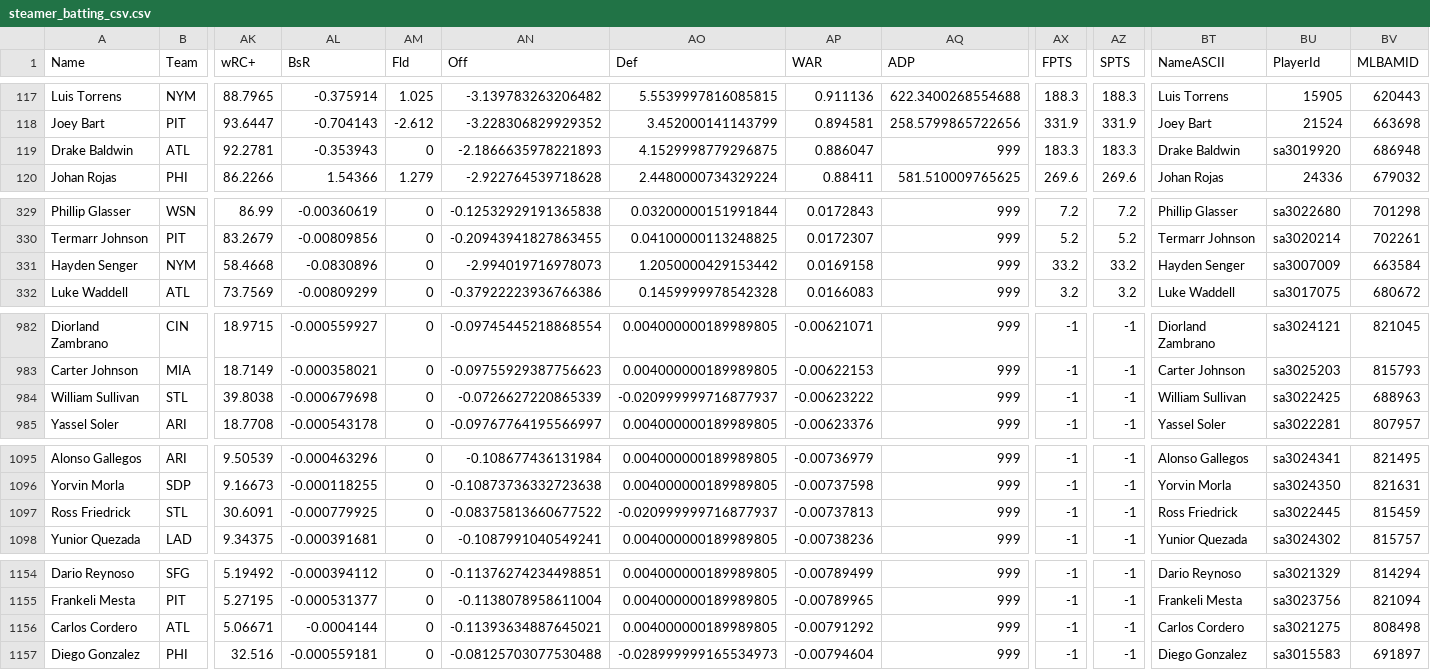
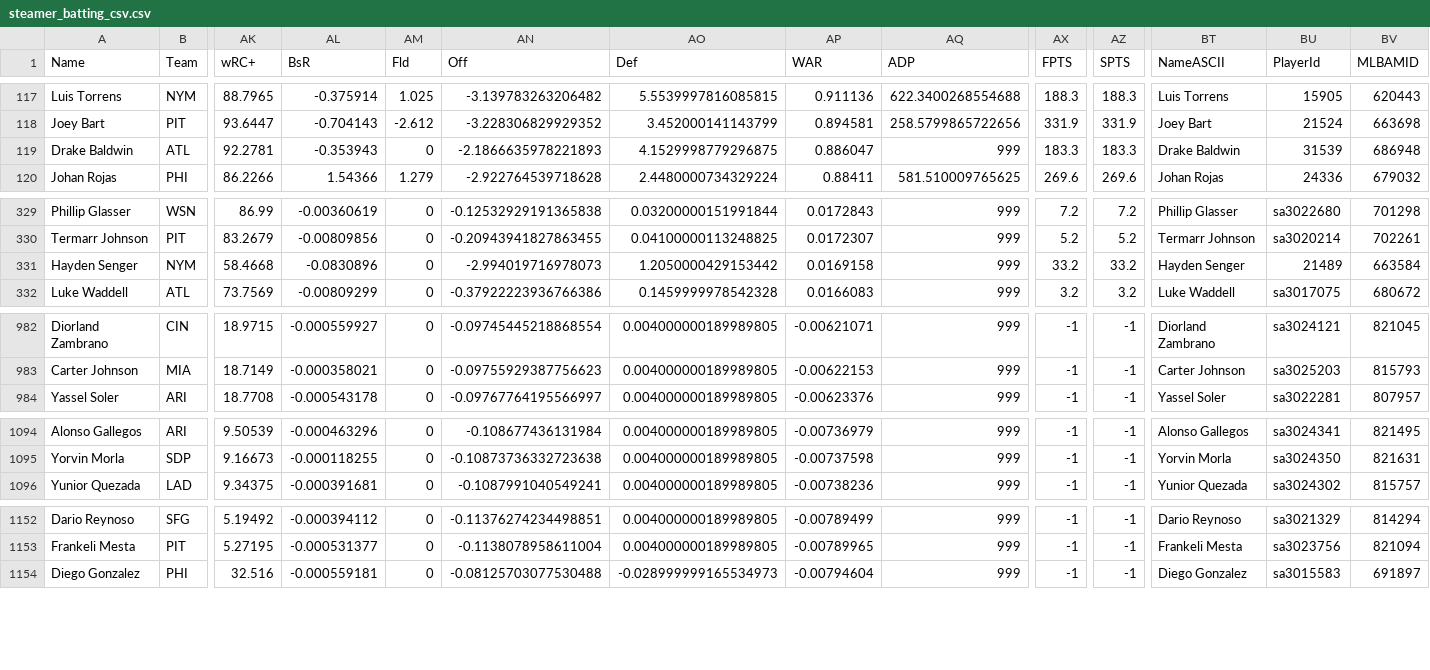
Before and after one commit to AAronL1968/NRBL, a CSV file: NRBL_imports/steamer_batting_csv.csv, drawn as a sheet; only a part is shown, gaps mark what is left out; rows hold the shown columns only; the diff names each change by its address in the sheet, - before the commit and + after, or states it on an @@ line.

```diff
--- a/NRBL_imports/steamer_batting_csv.csv
+++ b/NRBL_imports/steamer_batting_csv.csv
-BU119 (PlayerId): sa3019920
+BU119 (PlayerId): 31539
-BU331 (PlayerId): sa3007009
+BU331 (PlayerId): 21489
-row 984: William Sullivan | STL | 39.8038 | -0.000679698 | 0 | -0.0726627220865339 | -0.020999999716877937 | -0.00623222 | 999 | -1 | -1 | William Sullivan | sa3022425 | 688963
-row 1097: Ross Friedrick | STL | 30.6091 | -0.000779925 | 0 | -0.08375813660677522 | -0.020999999716877937 | -0.00737813 | 999 | -1 | -1 | Ross Friedrick | sa3022445 | 815459
-row 1156: Carlos Cordero | ATL | 5.06671 | -0.0004144 | 0 | -0.11393634887645021 | 0.004000000189989805 | -0.00791292 | 999 | -1 | -1 | Carlos Cordero | sa3021275 | 808498
```
Also changed, not shown: NRBL_imports/atc_pitchers_csv.csv, NRBL_imports/depth_charts_hitters_csv.csv, 25 other files.
